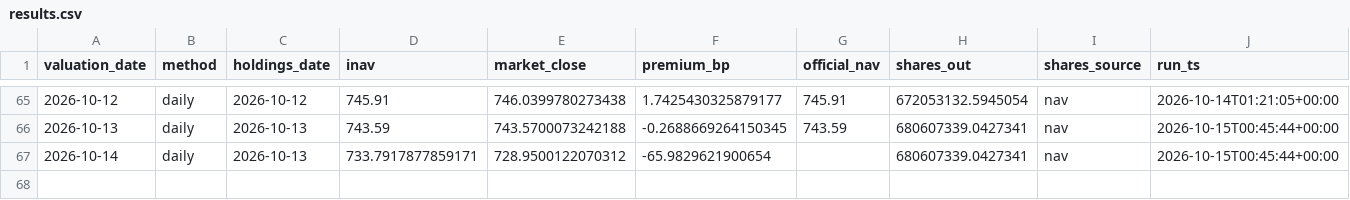
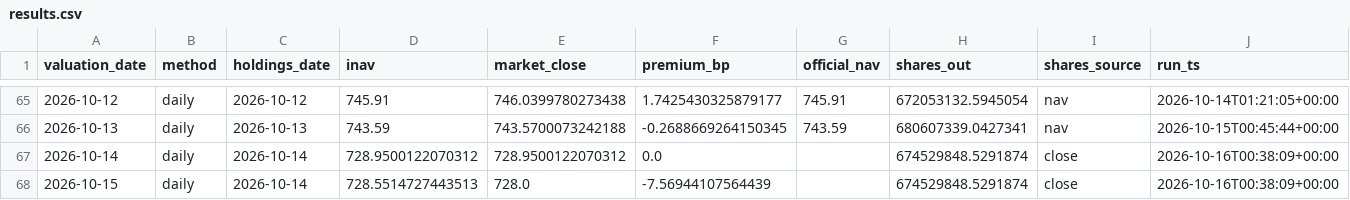
Before and after one commit to vanshwahi01/qqq-inav-monitor, a CSV file: output/results.csv, drawn as a sheet; only a part is shown, gaps mark what is left out.

```diff
--- a/output/results.csv
+++ b/output/results.csv
@@ -66,2 +66,3 @@ valuation_date,method,holdings_date,inav,market_close,premium_bp,official_nav,sh
 2026-10-13,daily,2026-10-13,743.59,743.5700073242188,-0.2688669264150345,743.59,680607339.0427341,nav,2026-10-15T00:45:44+00:00
-2026-10-14,daily,2026-10-13,733.7917877859171,728.9500122070312,-65.9829621900654,,680607339.0427341,nav,2026-10-15T00:45:44+00:00
+2026-10-14,daily,2026-10-14,728.9500122070312,728.9500122070312,0.0,,674529848.5291874,close,2026-10-16T00:38:09+00:00
+2026-10-15,daily,2026-10-14,728.5514727443513,728.0,-7.56944107564439,,674529848.5291874,close,2026-10-16T00:38:09+00:00
```
Also changed, not shown: 4 other files.
